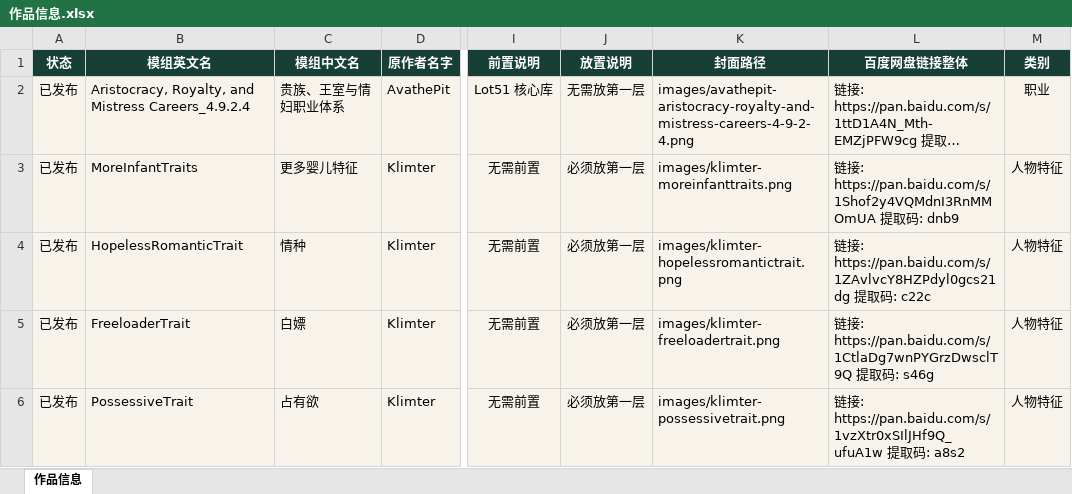
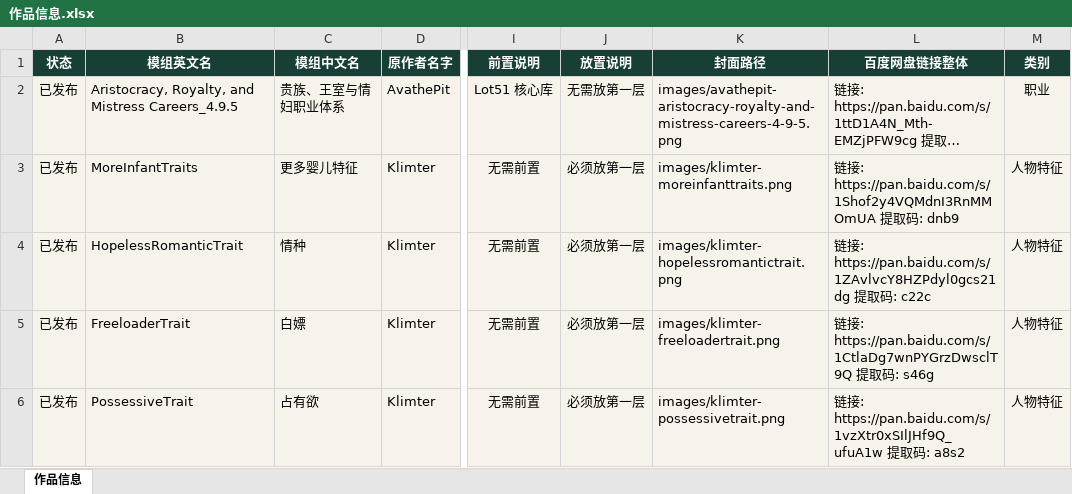
Before and after one commit to niuai-ui/qiuqiu-portfolio, an Excel workbook: 作品信息.xlsx, sheet 作品信息, drawn as a sheet; only a part is shown, gaps mark what is left out; long unchanged cells end in …; values as stored, in another font and other column widths than the file's, no borders; table styles not drawn; the diff names each change by its address in the sheet, - before the commit and + after, or states it on an @@ line.

```diff
--- a/作品信息.xlsx (sheet 作品信息)
+++ b/作品信息.xlsx (sheet 作品信息)
-B2 (模组英文名): …and Mistress Careers_4.9.2.4
+B2 (模组英文名): …and Mistress Careers_4.9.5
-K2 (封面路径): images/avathepit-aristocracy-royalty-and-mistress-careers-4-9-2-4.png
+K2 (封面路径): images/avathepit-aristocracy-royalty-and-mistress-careers-4-9-5.png
```
Also changed, not shown: 7 other files.
